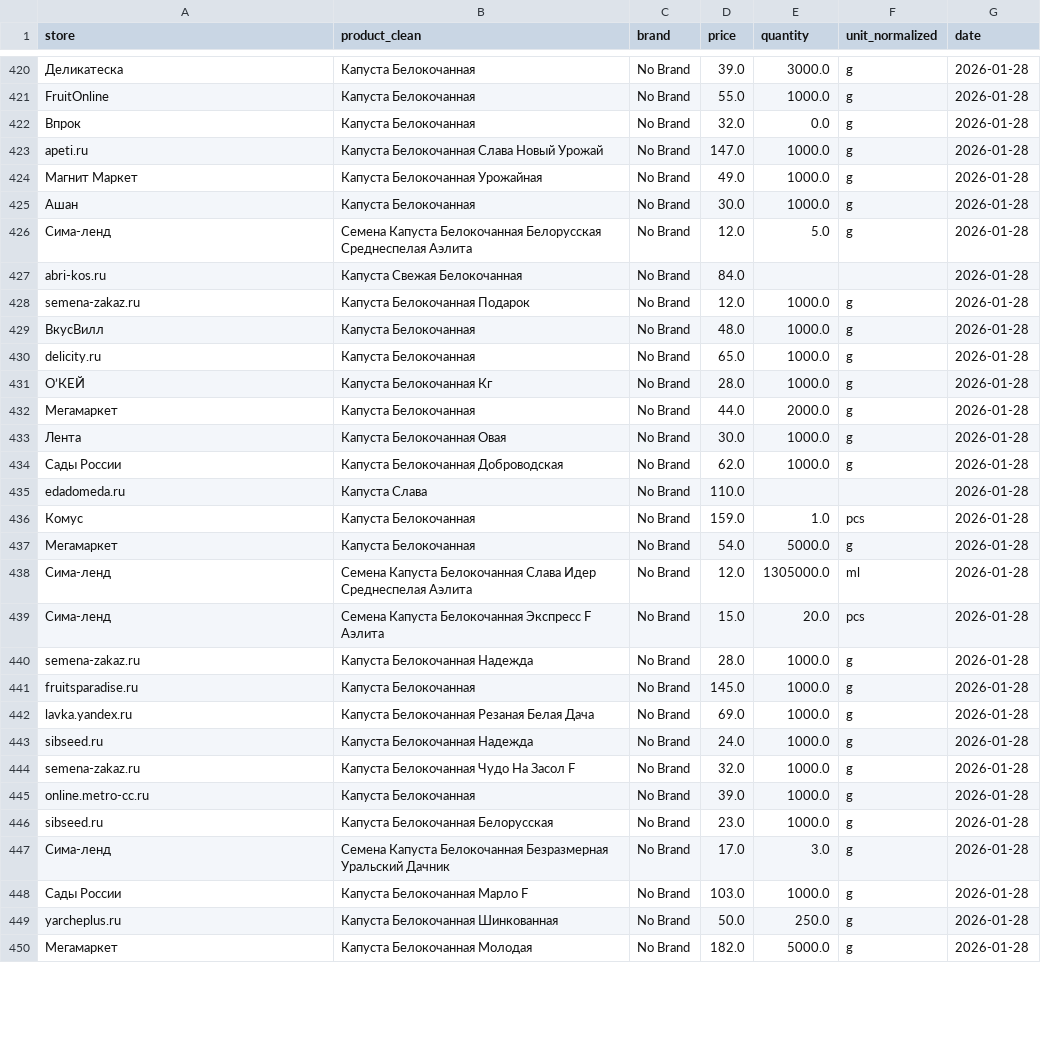
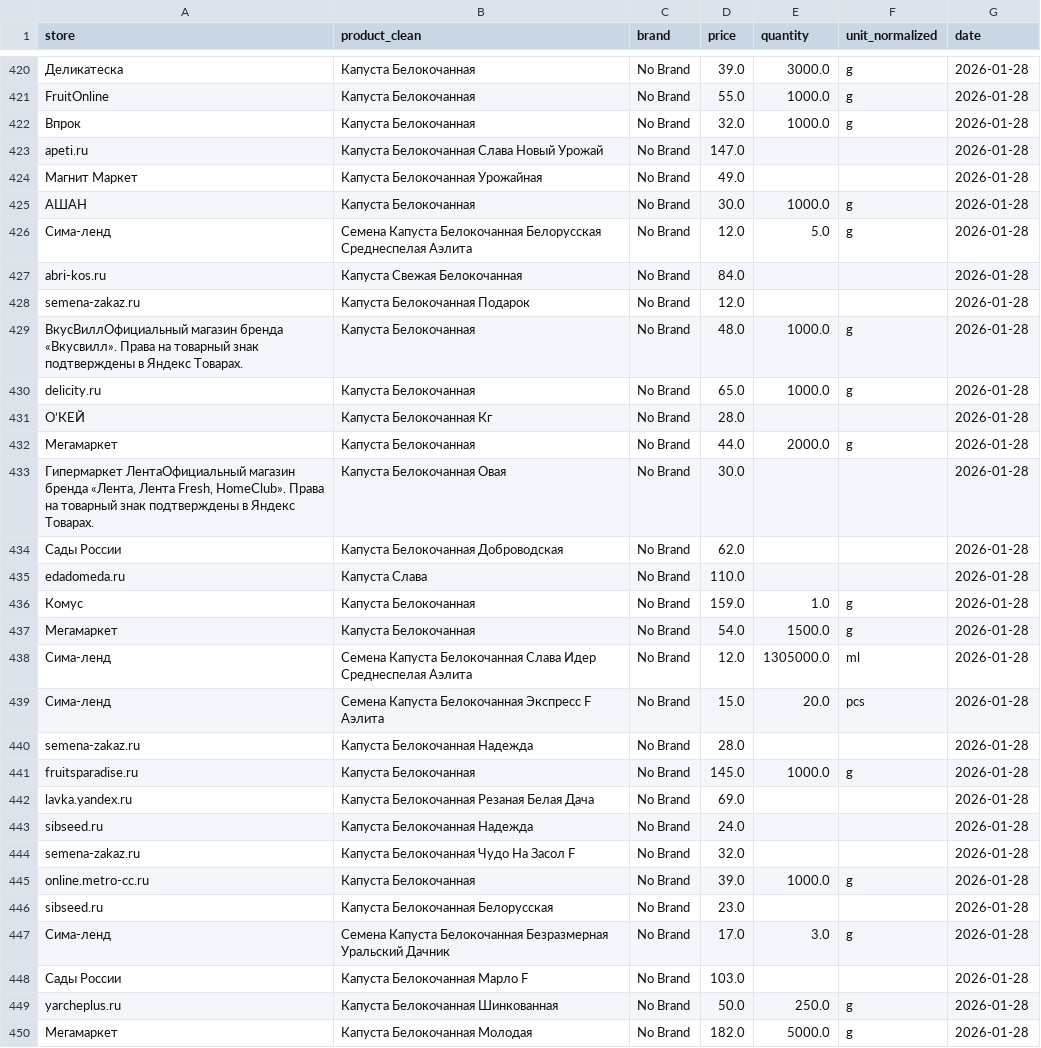
Before and after one commit to 1NBuk/parse_sales, a CSV file: data/processed/clean_prices.csv, drawn as a sheet; only a part is shown, gaps mark what is left out; the diff covers the shown part only; the diff names each change by its address in the sheet, - before the commit and + after, or states it on an @@ line.

```diff
--- a/data/processed/clean_prices.csv
+++ b/data/processed/clean_prices.csv
-E422 (quantity): 0.0
+E422 (quantity): 1000.0
-E423:E424 (quantity): 1000.0
+E423:E424 (quantity): (empty)
-F423:F424 (unit_normalized): g
+F423:F424 (unit_normalized): (empty)
-A425 (store): Ашан
+A425 (store): АШАН
-E428 (quantity): 1000.0
+E428 (quantity): (empty)
-F428 (unit_normalized): g
+F428 (unit_normalized): (empty)
-A429 (store): ВкусВилл
+A429 (store): ВкусВиллОфициальный магазин бренда «Вкусвилл». Права на товарный знак подтверждены в Яндекс Товарах.
-E431 (quantity): 1000.0
+E431 (quantity): (empty)
-F431 (unit_normalized): g
+F431 (unit_normalized): (empty)
-A433 (store): Лента
+A433 (store): Гипермаркет ЛентаОфициальный магазин бренда «Лента, Лента Fresh, HomeClub». Права на товарный знак подтверждены в Яндекс Товарах.
-E433:E434 (quantity): 1000.0
+E433:E434 (quantity): (empty)
-F433:F434 (unit_normalized): g
+F433:F434 (unit_normalized): (empty)
-F436 (unit_normalized): pcs
+F436 (unit_normalized): g
-E437 (quantity): 5000.0
+E437 (quantity): 1500.0
-E440 (quantity): 1000.0
+E440 (quantity): (empty)
-F440 (unit_normalized): g
+F440 (unit_normalized): (empty)
-E442:E444 (quantity): 1000.0
+E442:E444 (quantity): (empty)
-F442:F444 (unit_normalized): g
+F442:F444 (unit_normalized): (empty)
-E446 (quantity): 1000.0
+E446 (quantity): (empty)
-F446 (unit_normalized): g
+F446 (unit_normalized): (empty)
-E448 (quantity): 1000.0
+E448 (quantity): (empty)
-F448 (unit_normalized): g
+F448 (unit_normalized): (empty)
```
Also changed, not shown: 134 edited cells elsewhere in this file, 1 other file.
